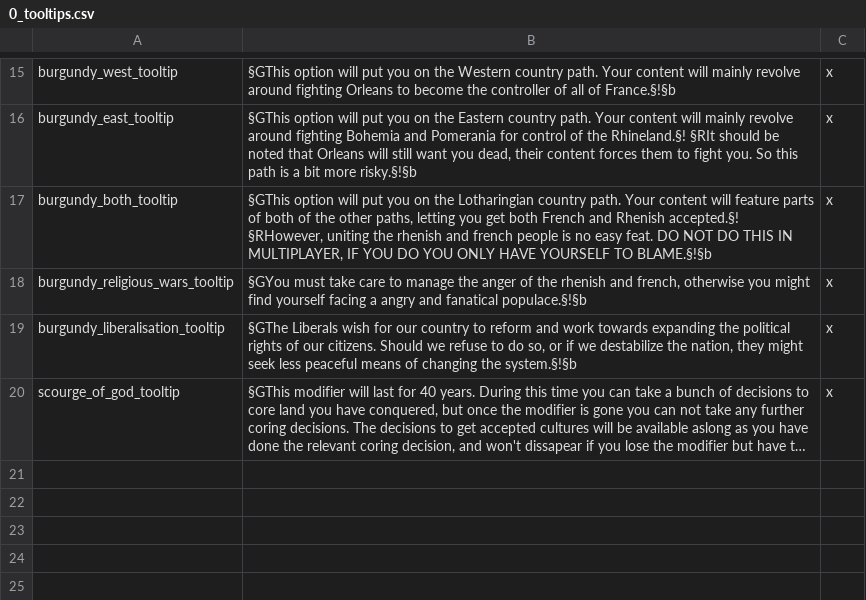
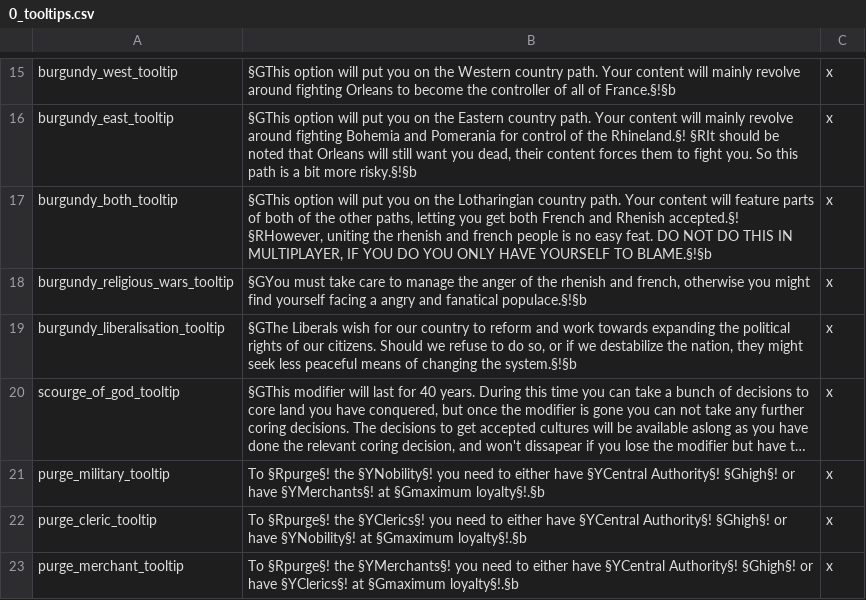
Before and after one commit to Rainbow-Goat/Fall-of-Genghis, a CSV file: Fall of Genghis/localisation/0_tooltips.csv, drawn as a sheet; only a part is shown, gaps mark what is left out; long unchanged cells end in …; the diff names each change by its address in the sheet, - before the commit and + after, or states it on an @@ line.

```diff
--- a/Fall of Genghis/localisation/0_tooltips.csv
+++ b/Fall of Genghis/localisation/0_tooltips.csv
+row 21: purge_military_tooltip | To §Rpurge§! the §YNobility§! you need to either have §YCentral Authority§! §Ghigh§! or have §YMerchants§! at §Gmaximum loyalty§!.§b | x
+row 22: purge_cleric_tooltip | To §Rpurge§! the §YClerics§! you need to either have §YCentral Authority§! §Ghigh§! or have §YNobility§! at §Gmaximum loyalty§!.§b | x
+row 23: purge_merchant_tooltip | To §Rpurge§! the §YMerchants§! you need to either have §YCentral Authority§! §Ghigh§! or have §YClerics§! at §Gmaximum loyalty§!.§b | x
```
Also changed, not shown: Fall of Genghis/localisation/0_dynamic_loc.csv, Fall of Genghis/localisation/1_MiddleEast_tags.csv, 10 other files.
